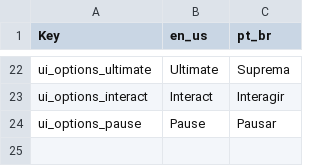
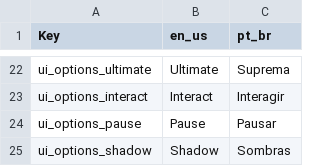
Before and after one commit to SGCastilho/project-agent-cubeman, a CSV file: cubeman-source-code/Assets/Resources/CSV/Translation/UI/csv_translation_optionsMenu.csv, drawn as a sheet; only a part is shown, gaps mark what is left out.

Commit message:
SGC
-Options Menu now suport shadow changes

```diff
--- a/cubeman-source-code/Assets/Resources/CSV/Translation/UI/csv_translation_optionsMenu.csv
+++ b/cubeman-source-code/Assets/Resources/CSV/Translation/UI/csv_translation_optionsMenu.csv
@@ -24 +24,2 @@ ui_options_interact,Interact,Interagir
 ui_options_pause,Pause,Pausar
+ui_options_shadow,Shadow,Sombras
```
Also changed, not shown: 20 other files.
